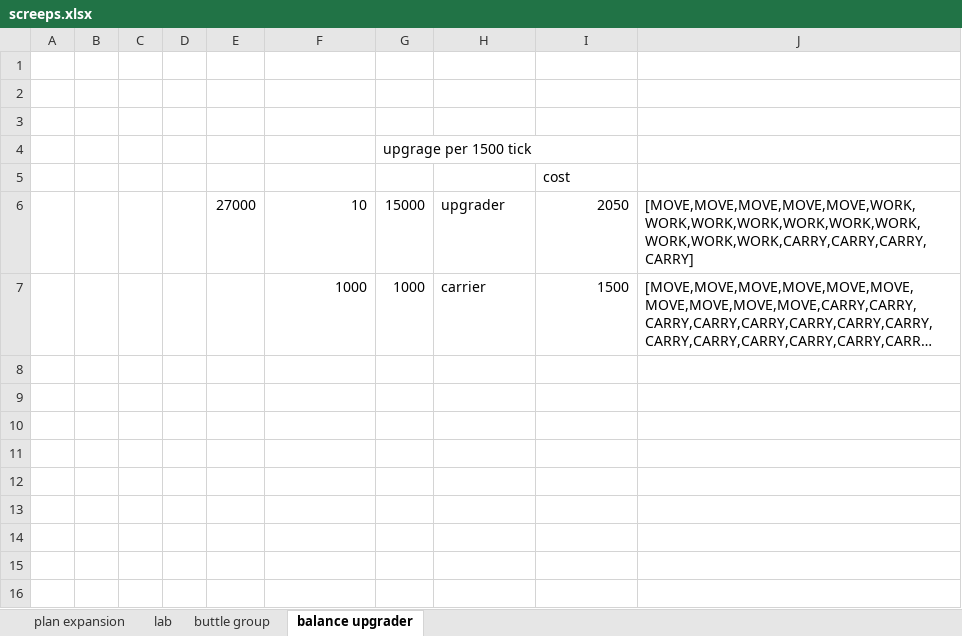
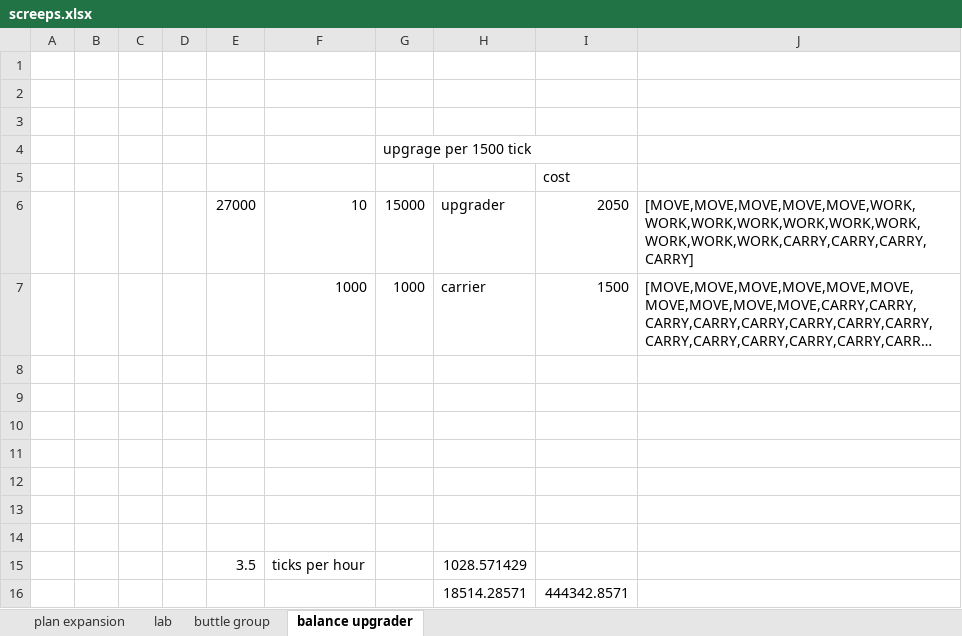
Before and after one commit to Solovova/ScreepsKT, an Excel workbook: src/main/screeps.xlsx, sheet balance upgrader, drawn as a sheet; long unchanged cells end in …; values as stored, in another font and other column widths than the file's, no borders; the diff names each change by its address in the sheet, - before the commit and + after, or states it on an @@ line.

```diff
--- a/src/main/screeps.xlsx (sheet balance upgrader)
+++ b/src/main/screeps.xlsx (sheet balance upgrader)
+row 8: (empty)
+row 9: (empty)
+row 10: (empty)
+row 11: (empty)
+row 12: (empty)
+row 13: (empty)
+row 14: (empty)
+row 15:  |  |  |  | 3.5 | ticks per hour |  | 1028.571429
+row 16:  |  |  |  |  |  |  | 18514.28571 | 444342.8571
```
Also changed, not shown: sheet plan expansion, 1 other file.
